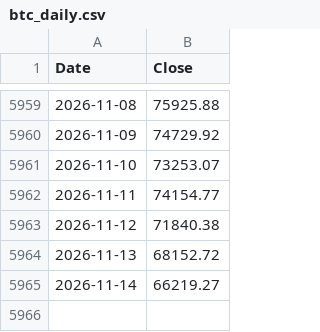
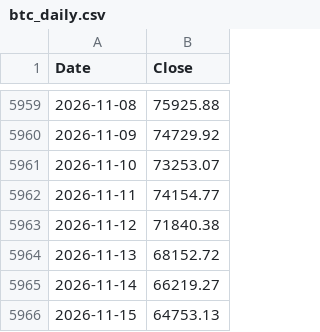
Before and after one commit to stephanlivera/btc-pl, a CSV file: btc_daily.csv, drawn as a sheet; only a part is shown, gaps mark what is left out; the diff names each change by its address in the sheet, - before the commit and + after, or states it on an @@ line.

```diff
--- a/btc_daily.csv
+++ b/btc_daily.csv
+row 5966: 2026-11-15 | 64753.13
```
